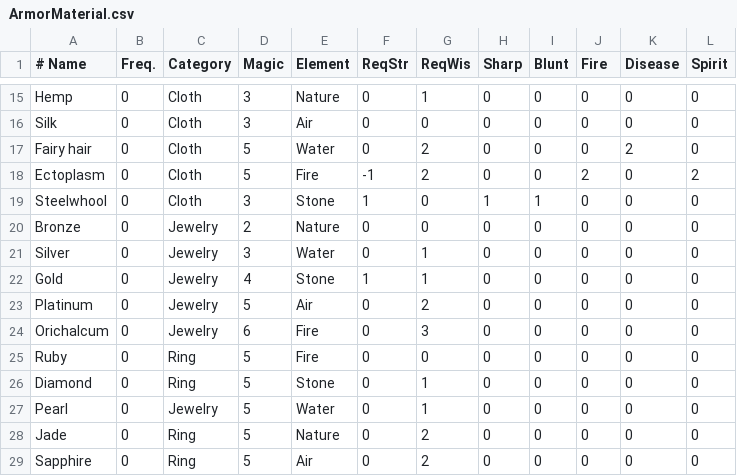
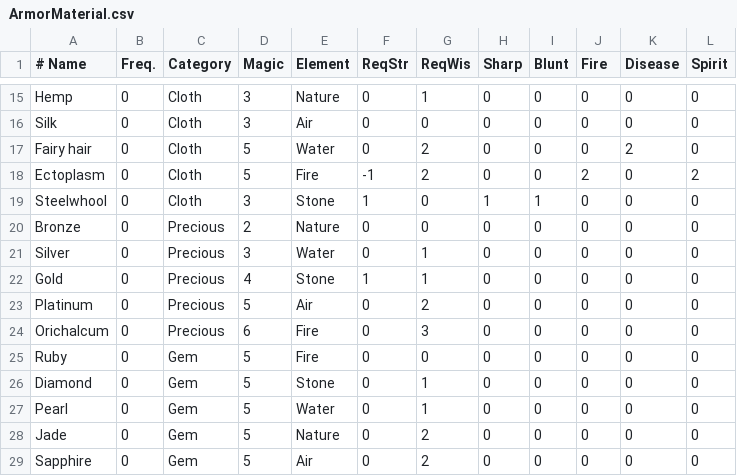
Before and after one commit to countpauper/countpauper, a CSV file: Tactics/Tactics/Data/ArmorMaterial.csv, drawn as a sheet; only a part is shown, gaps mark what is left out.

```diff
--- a/Tactics/Tactics/Data/ArmorMaterial.csv
+++ b/Tactics/Tactics/Data/ArmorMaterial.csv
@@ -19,11 +19,11 @@ Ectoplasm,0,Cloth,5,Fire,-1,2,0,0,2,0,2
 Steelwhool,0,Cloth,3,Stone,1,0,1,1,0,0,0
-Bronze,0,Jewelry,2,Nature,0,0,0,0,0,0,0
-Silver,0,Jewelry,3,Water,0,1,0,0,0,0,0
-Gold,0,Jewelry,4,Stone,1,1,0,0,0,0,0
-Platinum,0,Jewelry,5,Air,0,2,0,0,0,0,0
-Orichalcum,0,Jewelry,6,Fire,0,3,0,0,0,0,0
-Ruby,0,Ring,5,Fire,0,0,0,0,0,0,0
-Diamond,0,Ring,5,Stone,0,1,0,0,0,0,0
-Pearl,0,Jewelry,5,Water,0,1,0,0,0,0,0
-Jade,0,Ring,5,Nature,0,2,0,0,0,0,0
-Sapphire,0,Ring,5,Air,0,2,0,0,0,0,0
+Bronze,0,Precious,2,Nature,0,0,0,0,0,0,0
+Silver,0,Precious,3,Water,0,1,0,0,0,0,0
+Gold,0,Precious,4,Stone,1,1,0,0,0,0,0
+Platinum,0,Precious,5,Air,0,2,0,0,0,0,0
+Orichalcum,0,Precious,6,Fire,0,3,0,0,0,0,0
+Ruby,0,Gem,5,Fire,0,0,0,0,0,0,0
+Diamond,0,Gem,5,Stone,0,1,0,0,0,0,0
+Pearl,0,Gem,5,Water,0,1,0,0,0,0,0
+Jade,0,Gem,5,Nature,0,2,0,0,0,0,0
+Sapphire,0,Gem,5,Air,0,2,0,0,0,0,0
```
Also changed, not shown: Tactics/Tactics/Data/Armor.csv, Tactics/Tactics/Data/Weapon.csv, 13 other files.
